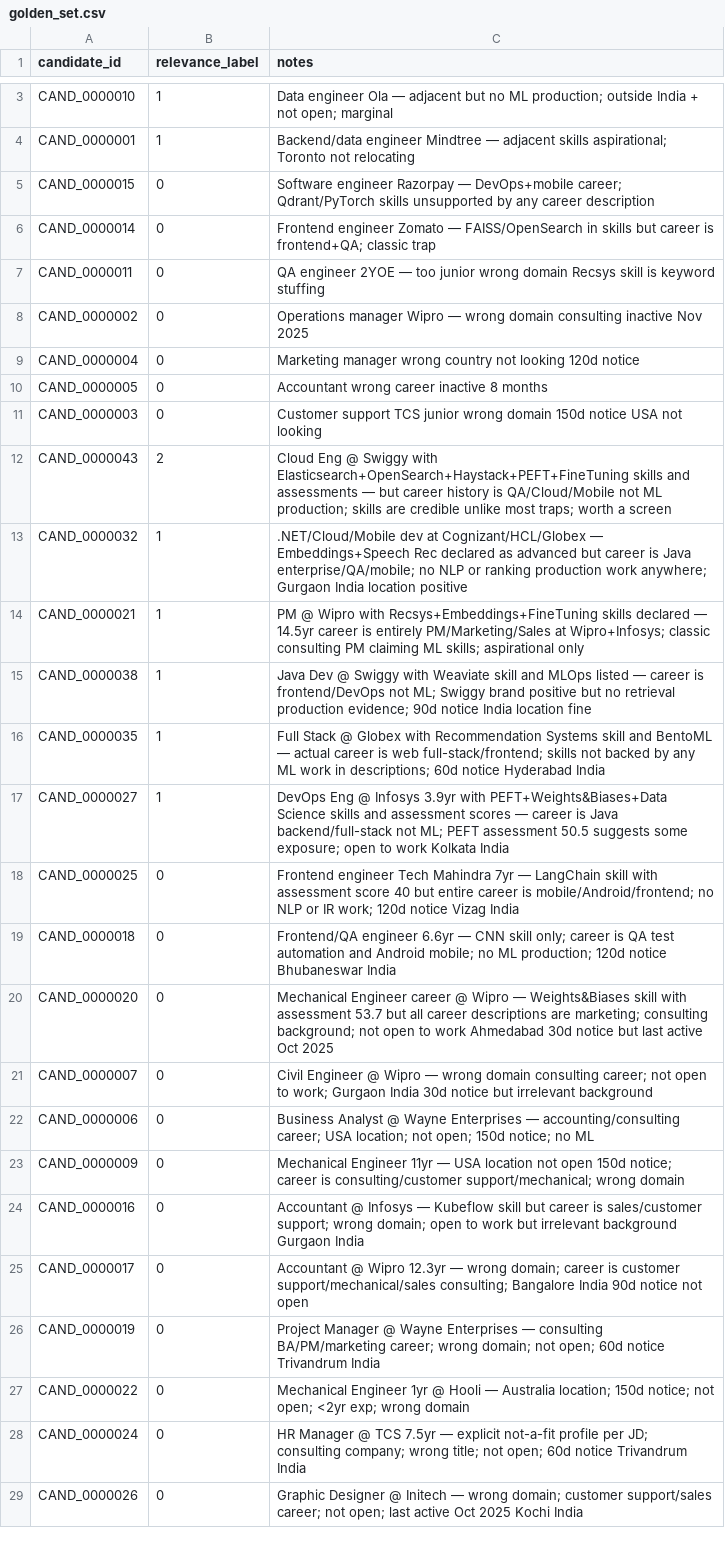
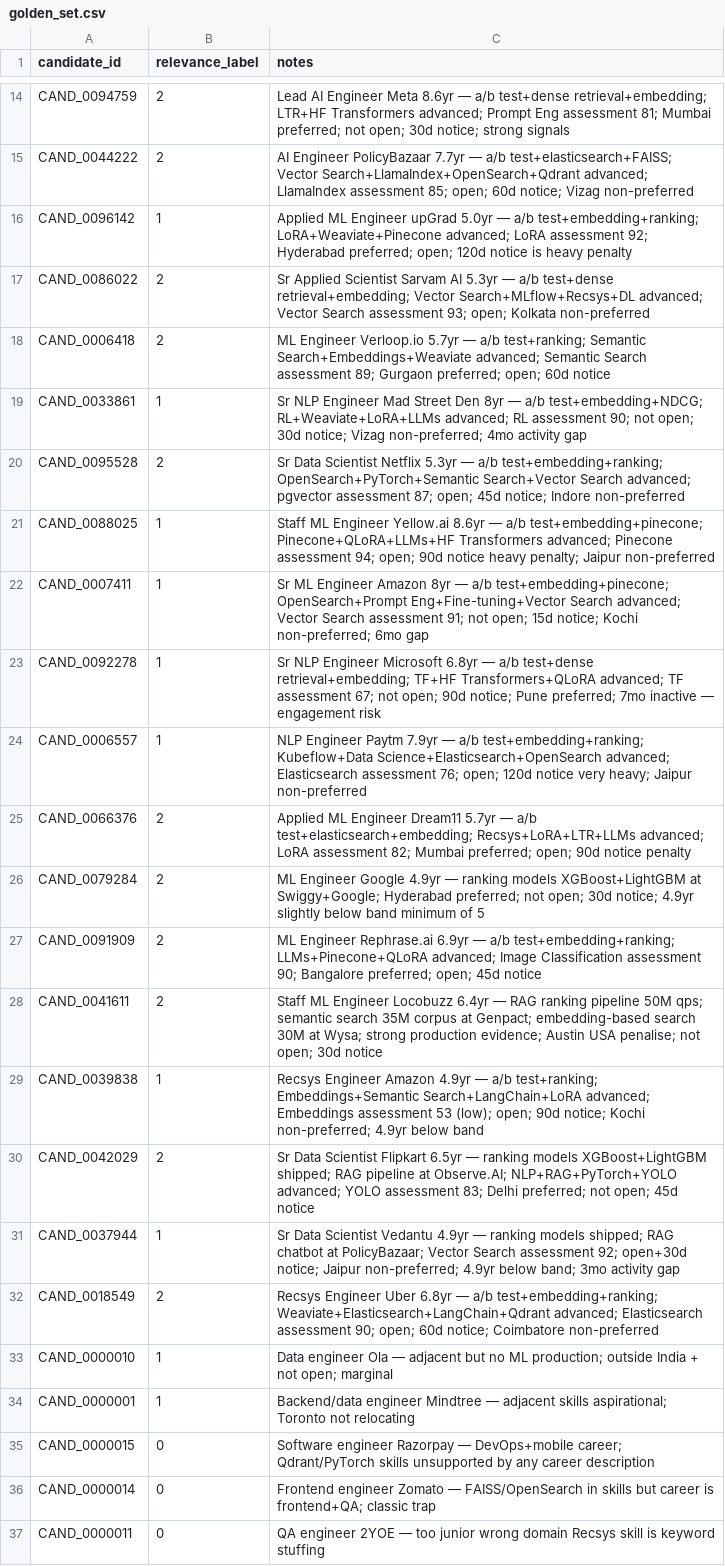
Before and after one commit to Abhishek86798/FitRank, a CSV file: eval/golden_set.csv, drawn as a sheet; only a part is shown, gaps mark what is left out; the shorter side is filled out with more unchanged rows; the diff covers the shown part only; the diff names each change by its address in the sheet, - before the commit and + after, or states it on an @@ line.

```diff
--- a/eval/golden_set.csv
+++ b/eval/golden_set.csv
+row 14: CAND_0094759 | 2 | Lead AI Engineer Meta 8.6yr — a/b test+dense retrieval+embedding; LTR+HF Transformers advanced; Prompt Eng assessment 81; Mumbai preferred; not open; 30d notice; strong signals
+row 15: CAND_0044222 | 2 | AI Engineer PolicyBazaar 7.7yr — a/b test+elasticsearch+FAISS; Vector Search+LlamaIndex+OpenSearch+Qdrant advanced; LlamaIndex assessment 85; open; 60d notice; Vizag non-preferred
+row 16: CAND_0096142 | 1 | Applied ML Engineer upGrad 5.0yr — a/b test+embedding+ranking; LoRA+Weaviate+Pinecone advanced; LoRA assessment 92; Hyderabad preferred; open; 120d notice is heavy penalty
+row 17: CAND_0086022 | 2 | Sr Applied Scientist Sarvam AI 5.3yr — a/b test+dense retrieval+embedding; Vector Search+MLflow+Recsys+DL advanced; Vector Search assessment 93; open; Kolkata non-preferred
+row 18: CAND_0006418 | 2 | ML Engineer Verloop.io 5.7yr — a/b test+ranking; Semantic Search+Embeddings+Weaviate advanced; Semantic Search assessment 89; Gurgaon preferred; open; 60d notice
+row 19: CAND_0033861 | 1 | Sr NLP Engineer Mad Street Den 8yr — a/b test+embedding+NDCG; RL+Weaviate+LoRA+LLMs advanced; RL assessment 90; not open; 30d notice; Vizag non-preferred; 4mo activity gap
+row 20: CAND_0095528 | 2 | Sr Data Scientist Netflix 5.3yr — a/b test+embedding+ranking; OpenSearch+PyTorch+Semantic Search+Vector Search advanced; pgvector assessment 87; open; 45d notice; Indore non-preferred
+row 21: CAND_0088025 | 1 | Staff ML Engineer Yellow.ai 8.6yr — a/b test+embedding+pinecone; Pinecone+QLoRA+LLMs+HF Transformers advanced; Pinecone assessment 94; open; 90d notice heavy penalty; Jaipur non-preferred
+row 22: CAND_0007411 | 1 | Sr ML Engineer Amazon 8yr — a/b test+embedding+pinecone; OpenSearch+Prompt Eng+Fine-tuning+Vector Search advanced; Vector Search assessment 91; not open; 15d notice; Kochi non-preferred; 6mo gap
+row 23: CAND_0092278 | 1 | Sr NLP Engineer Microsoft 6.8yr — a/b test+dense retrieval+embedding; TF+HF Transformers+QLoRA advanced; TF assessment 67; not open; 90d notice; Pune preferred; 7mo inactive — engagement risk
+row 24: CAND_0006557 | 1 | NLP Engineer Paytm 7.9yr — a/b test+embedding+ranking; Kubeflow+Data Science+Elasticsearch+OpenSearch advanced; Elasticsearch assessment 76; open; 120d notice very heavy; Jaipur non-preferred
+row 25: CAND_0066376 | 2 | Applied ML Engineer Dream11 5.7yr — a/b test+elasticsearch+embedding; Recsys+LoRA+LTR+LLMs advanced; LoRA assessment 82; Mumbai preferred; open; 90d notice penalty
+row 26: CAND_0079284 | 2 | ML Engineer Google 4.9yr — ranking models XGBoost+LightGBM at Swiggy+Google; Hyderabad preferred; not open; 30d notice; 4.9yr slightly below band minimum of 5
+row 27: CAND_0091909 | 2 | ML Engineer Rephrase.ai 6.9yr — a/b test+embedding+ranking; LLMs+Pinecone+QLoRA advanced; Image Classification assessment 90; Bangalore preferred; open; 45d notice
+row 28: CAND_0041611 | 2 | Staff ML Engineer Locobuzz 6.4yr — RAG ranking pipeline 50M qps; semantic search 35M corpus at Genpact; embedding-based search 30M at Wysa; strong production evidence; Austin USA penalise; not open; 30d notice
+row 29: CAND_0039838 | 1 | Recsys Engineer Amazon 4.9yr — a/b test+ranking; Embeddings+Semantic Search+LangChain+LoRA advanced; Embeddings assessment 53 (low); open; 90d notice; Kochi non-preferred; 4.9yr below band
+row 30: CAND_0042029 | 2 | Sr Data Scientist Flipkart 6.5yr — ranking models XGBoost+LightGBM shipped; RAG pipeline at Observe.AI; NLP+RAG+PyTorch+YOLO advanced; YOLO assessment 83; Delhi preferred; not open; 45d notice
+row 31: CAND_0037944 | 1 | Sr Data Scientist Vedantu 4.9yr — ranking models shipped; RAG chatbot at PolicyBazaar; Vector Search assessment 92; open+30d notice; Jaipur non-preferred; 4.9yr below band; 3mo activity gap
+row 32: CAND_0018549 | 2 | Recsys Engineer Uber 6.8yr — a/b test+embedding+ranking; Weaviate+Elasticsearch+LangChain+Qdrant advanced; Elasticsearch assessment 90; open; 60d notice; Coimbatore non-preferred
```
Also changed, not shown: 11 added rows elsewhere in this file.
